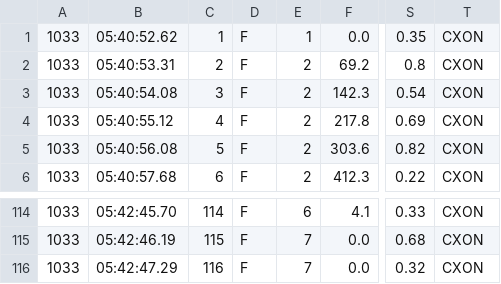
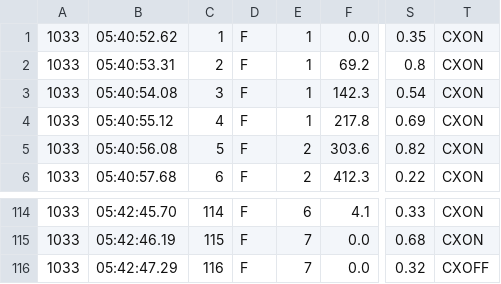
Before and after one commit to darshil929/DJS-ARYA-GUI, a CSV file: trial.csv, drawn as a sheet; only a part is shown, gaps mark what is left out; the diff names each change by its address in the sheet, - before the commit and + after, or states it on an @@ line.

```diff
--- a/trial.csv
+++ b/trial.csv
-E2:E4: 2
+E2:E4: 1
-T116: CXON
+T116: CXOFF
```
Also changed, not shown: good.csv, 4 other files.
